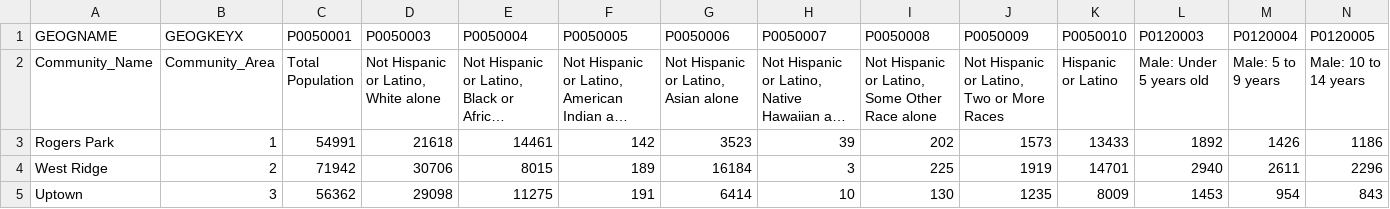
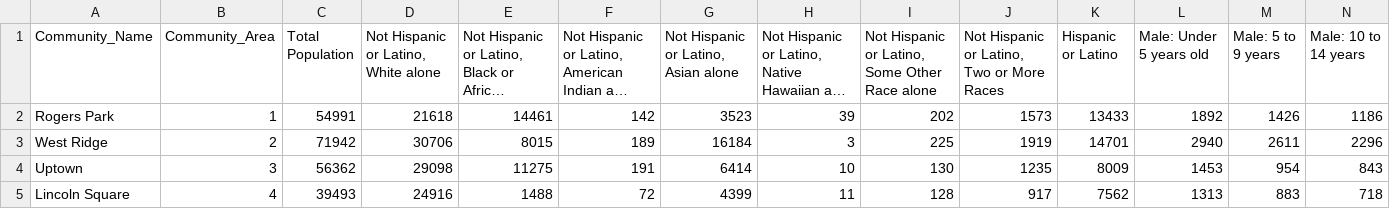
Before and after one commit to busybee333/conda, a CSV file: census_data.csv, drawn as a sheet; only a part is shown; the shorter side is filled out with more unchanged rows; long unchanged cells end in …; rows hold the shown columns only; the diff names each change by its address in the sheet, - before the commit and + after, or states it on an @@ line.

```diff
--- a/census_data.csv
+++ b/census_data.csv
-row 1: GEOGNAME | GEOGKEYX | P0050001 | P0050003 | P0050004 | P0050005 | P0050006 | P0050007 | P0050008 | P0050009 | P0050010 | P0120003 | P0120004 | P0120005
```
Also changed, not shown: 1 other file.
